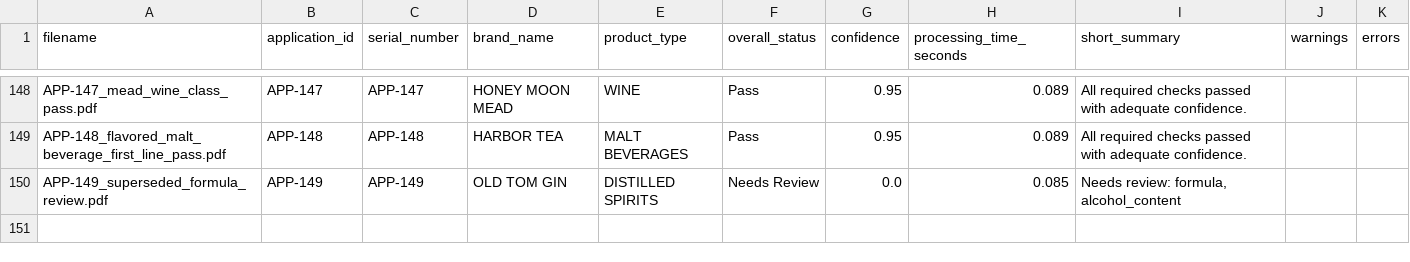
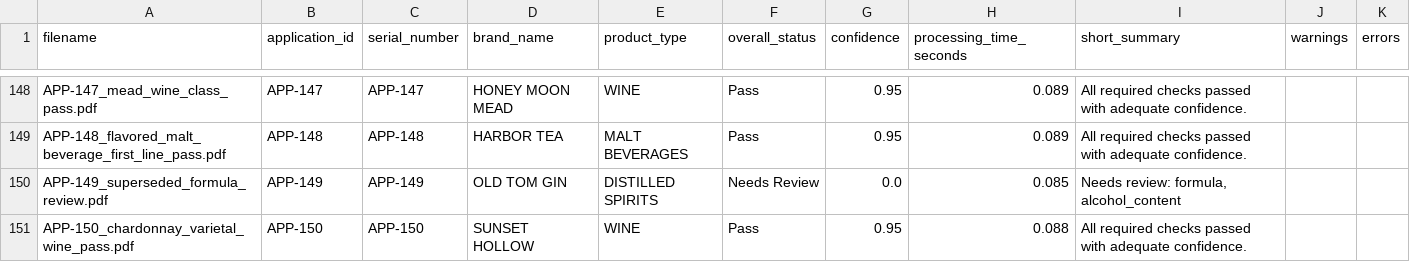
Before and after one commit to binarystyles/alcohol-label-verifier, a CSV file: samples/extracted_results_example.csv, drawn as a sheet; only a part is shown, gaps mark what is left out; the diff names each change by its address in the sheet, - before the commit and + after, or states it on an @@ line.

Commit message:
Recognize wine varietal type designations

```diff
--- a/samples/extracted_results_example.csv
+++ b/samples/extracted_results_example.csv
+row 151: APP-150_chardonnay_varietal_wine_pass.pdf | APP-150 | APP-150 | SUNSET HOLLOW | WINE | Pass | 0.95 | 0.088 | All required checks passed with adequate confidence.
```
Also changed, not shown: 11 other files.
